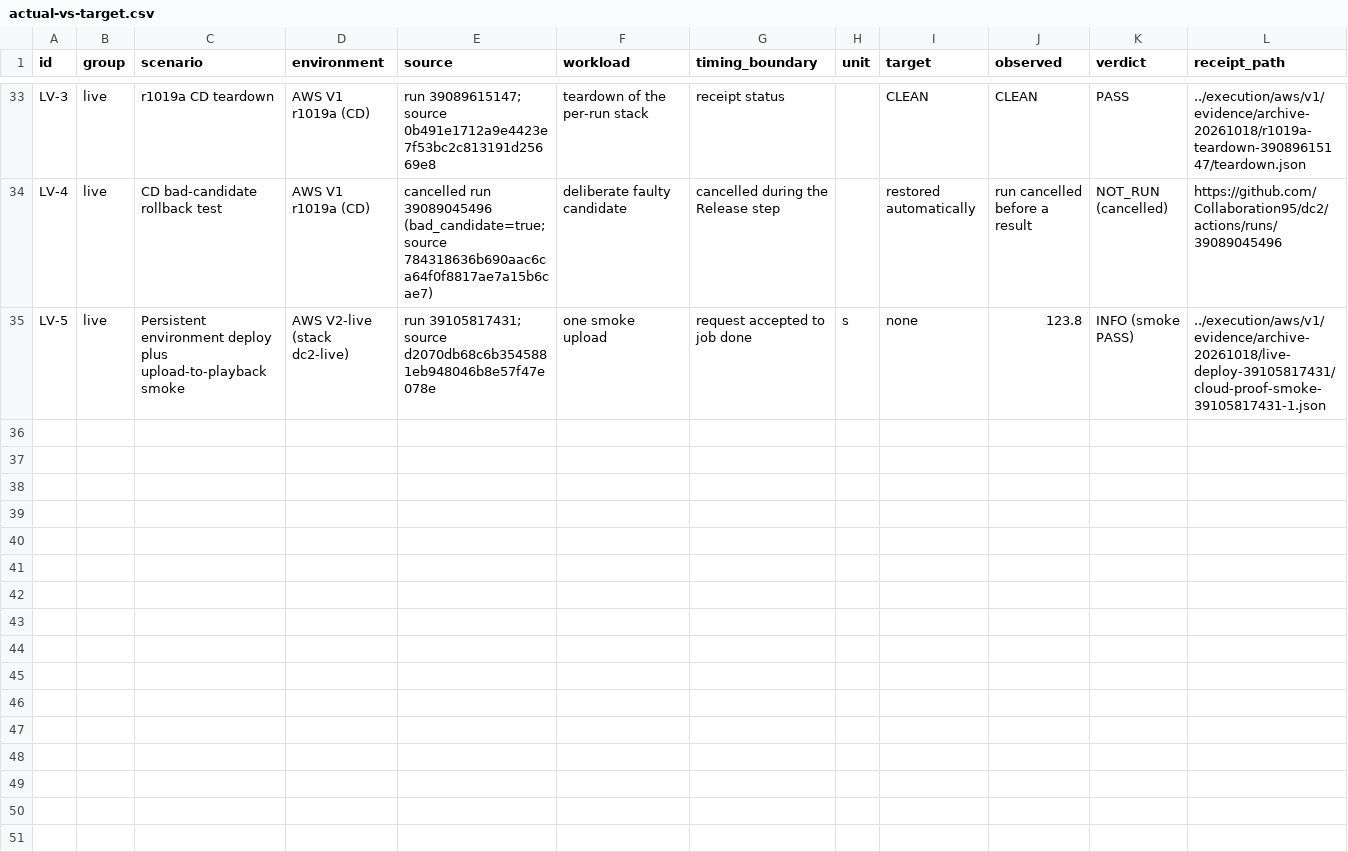
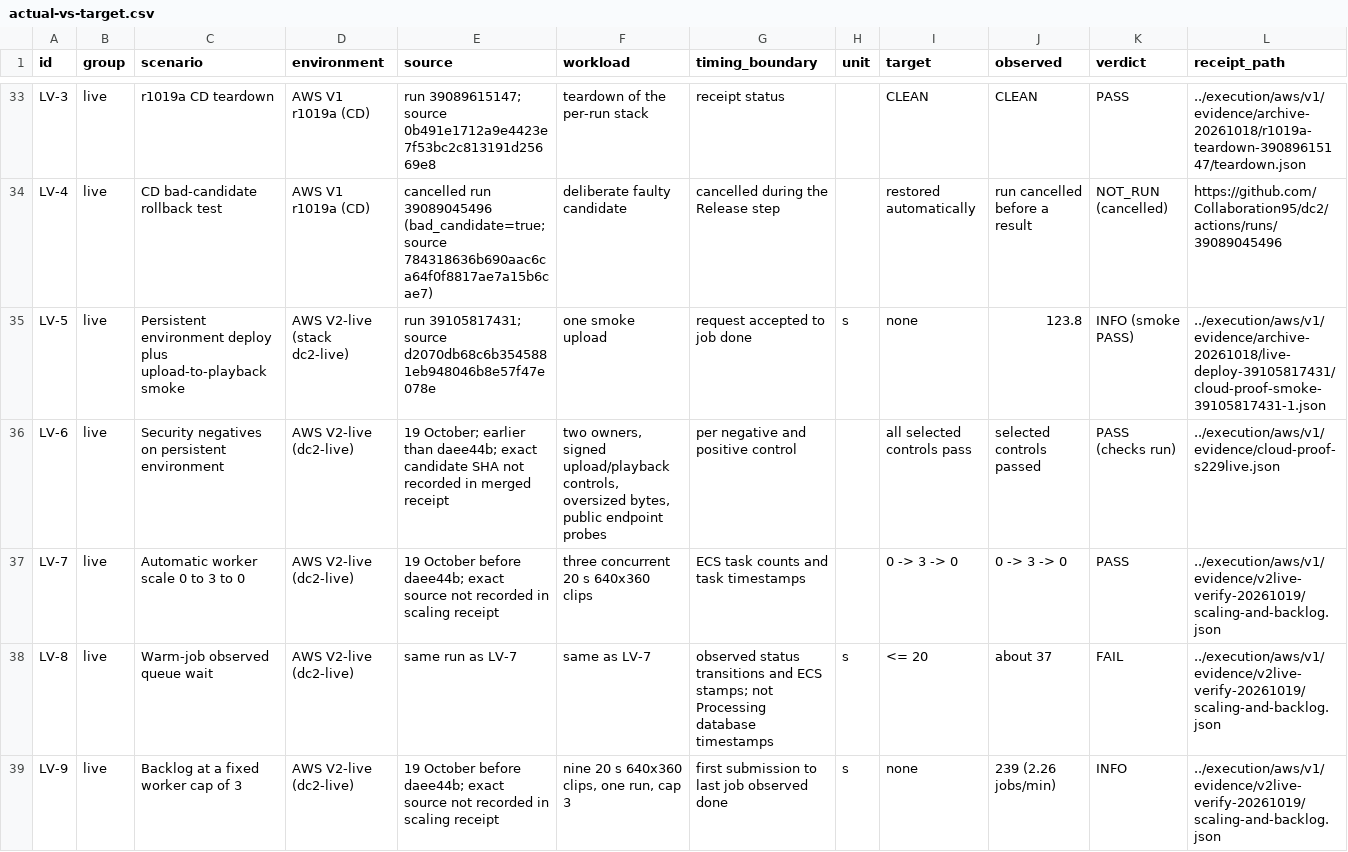
Before and after one commit to Collaboration95/dc2, a CSV file: docs/results/actual-vs-target.csv, drawn as a sheet; only a part is shown, gaps mark what is left out; rows hold the shown columns only; the diff covers the shown part only; the diff names each change by its address in the sheet, - before the commit and + after, or states it on an @@ line.

Commit message:
Reconcile results with retained V2 live receipts

```diff
--- a/docs/results/actual-vs-target.csv
+++ b/docs/results/actual-vs-target.csv
+row 36: LV-6 | live | Security negatives on persistent environment | AWS V2-live (dc2-live) | 19 October; earlier than daee44b; exact candidate SHA not recorded in merged receipt | two owners, signed upload/playback controls, oversized bytes, public endpoint probes | per negative and positive control |  | all selected controls pass | selected controls passed | PASS (checks run) | ../execution/aws/v1/evidence/cloud-proof-s229live.json
+row 37: LV-7 | live | Automatic worker scale 0 to 3 to 0 | AWS V2-live (dc2-live) | 19 October before daee44b; exact source not recorded in scaling receipt | three concurrent 20 s 640x360 clips | ECS task counts and task timestamps |  | 0 -> 3 -> 0 | 0 -> 3 -> 0 | PASS | ../execution/aws/v1/evidence/v2live-verify-20261019/scaling-and-backlog.json
+row 38: LV-8 | live | Warm-job observed queue wait | AWS V2-live (dc2-live) | same run as LV-7 | same as LV-7 | observed status transitions and ECS stamps; not Processing database timestamps | s | <= 20 | about 37 | FAIL | ../execution/aws/v1/evidence/v2live-verify-20261019/scaling-and-backlog.json
+row 39: LV-9 | live | Backlog at a fixed worker cap of 3 | AWS V2-live (dc2-live) | 19 October before daee44b; exact source not recorded in scaling receipt | nine 20 s 640x360 clips, one run, cap 3 | first submission to last job observed done | s | none | 239 (2.26 jobs/min) | INFO | ../execution/aws/v1/evidence/v2live-verify-20261019/scaling-and-backlog.json
```
Also changed, not shown: 3 added rows elsewhere in this file, 1 other file.
